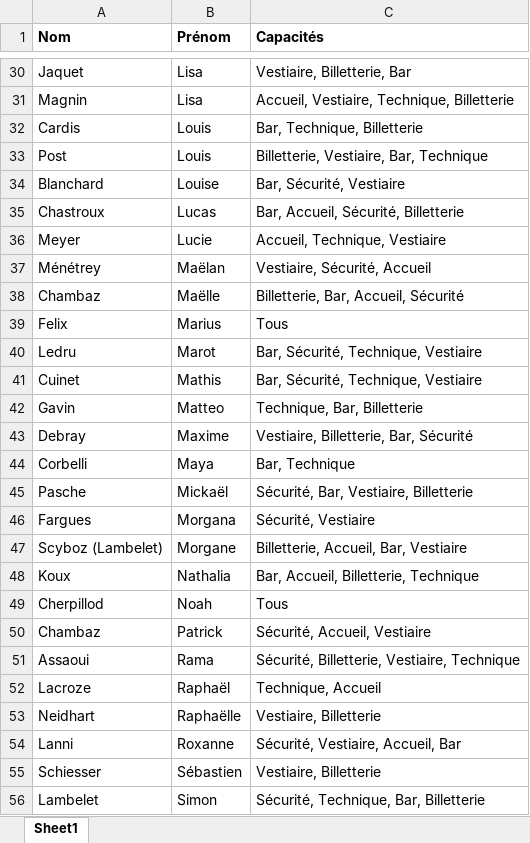
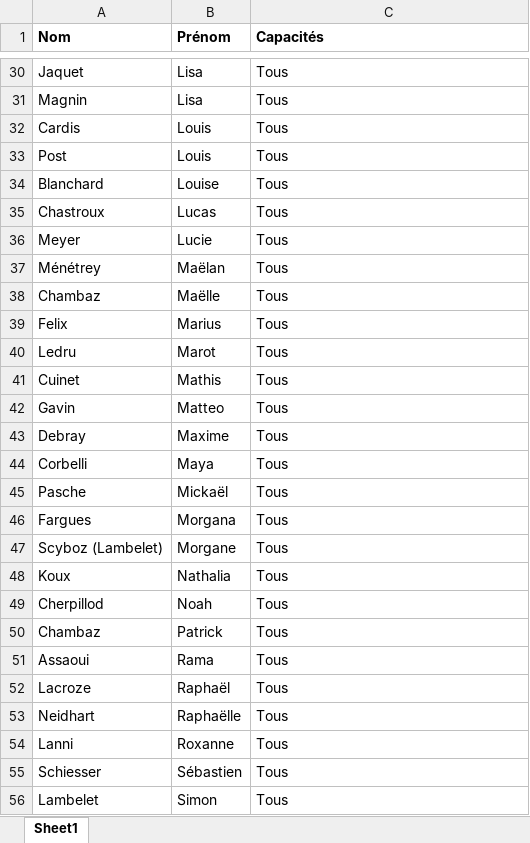
Before and after one commit to sschiesser/HorairesRuche, an Excel workbook: data/personnes.xlsx, sheet Sheet1, drawn as a sheet; only a part is shown, gaps mark what is left out; values as stored, in another font and other column widths than the file's, no borders; the diff covers the shown part only; the diff names each change by its address in the sheet, - before the commit and + after, or states it on an @@ line.

```diff
--- a/data/personnes.xlsx (sheet Sheet1)
+++ b/data/personnes.xlsx (sheet Sheet1)
-C30 (Capacités): Vestiaire, Billetterie, Bar
+C30 (Capacités): Tous
-C31 (Capacités): Accueil, Vestiaire, Technique, Billetterie
+C31 (Capacités): Tous
-C32 (Capacités): Bar, Technique, Billetterie
+C32 (Capacités): Tous
-C33 (Capacités): Billetterie, Vestiaire, Bar, Technique
+C33 (Capacités): Tous
-C34 (Capacités): Bar, Sécurité, Vestiaire
+C34 (Capacités): Tous
-C35 (Capacités): Bar, Accueil, Sécurité, Billetterie
+C35 (Capacités): Tous
-C36 (Capacités): Accueil, Technique, Vestiaire
+C36 (Capacités): Tous
-C37 (Capacités): Vestiaire, Sécurité, Accueil
+C37 (Capacités): Tous
-C38 (Capacités): Billetterie, Bar, Accueil, Sécurité
+C38 (Capacités): Tous
-C40:C41 (Capacités): Bar, Sécurité, Technique, Vestiaire
+C40:C41 (Capacités): Tous
-C42 (Capacités): Technique, Bar, Billetterie
+C42 (Capacités): Tous
-C43 (Capacités): Vestiaire, Billetterie, Bar, Sécurité
+C43 (Capacités): Tous
-C44 (Capacités): Bar, Technique
+C44 (Capacités): Tous
-C45 (Capacités): Sécurité, Bar, Vestiaire, Billetterie
+C45 (Capacités): Tous
-C46 (Capacités): Sécurité, Vestiaire
+C46 (Capacités): Tous
-C47 (Capacités): Billetterie, Accueil, Bar, Vestiaire
+C47 (Capacités): Tous
-C48 (Capacités): Bar, Accueil, Billetterie, Technique
+C48 (Capacités): Tous
-C50 (Capacités): Sécurité, Accueil, Vestiaire
+C50 (Capacités): Tous
-C51 (Capacités): Sécurité, Billetterie, Vestiaire, Technique
+C51 (Capacités): Tous
-C52 (Capacités): Technique, Accueil
+C52 (Capacités): Tous
-C53 (Capacités): Vestiaire, Billetterie
+C53 (Capacités): Tous
-C54 (Capacités): Sécurité, Vestiaire, Accueil, Bar
+C54 (Capacités): Tous
-C55 (Capacités): Vestiaire, Billetterie
+C55 (Capacités): Tous
-C56 (Capacités): Sécurité, Technique, Bar, Billetterie
+C56 (Capacités): Tous
```
Also changed, not shown: 29 edited cells elsewhere in this sheet, 2 other files.
